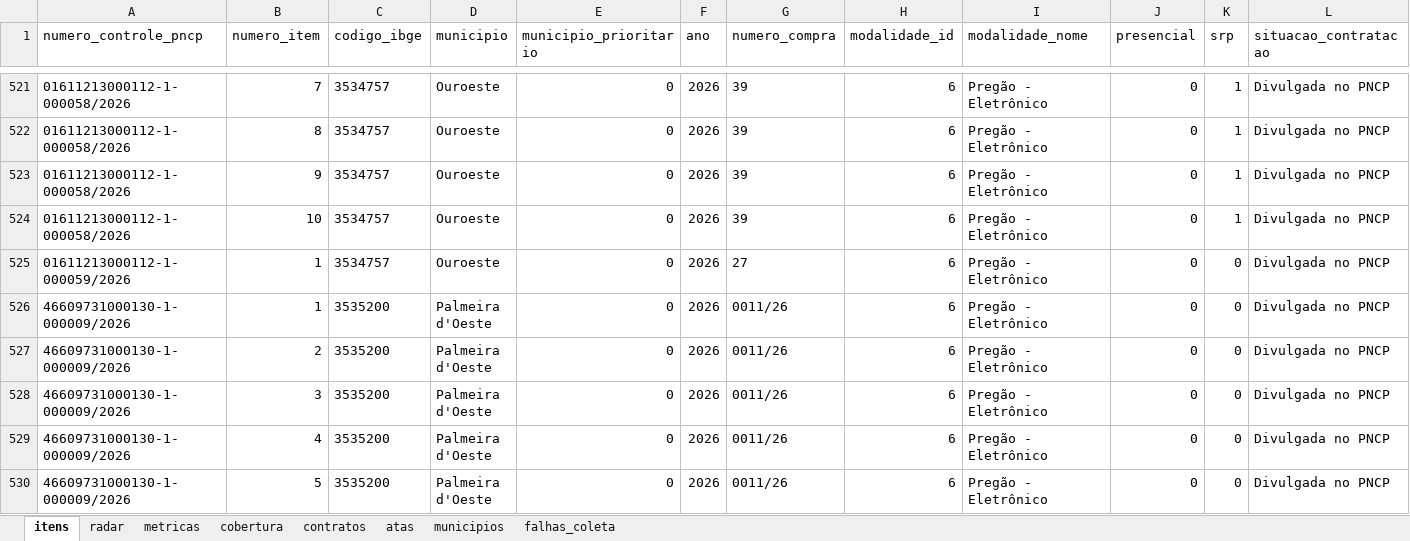
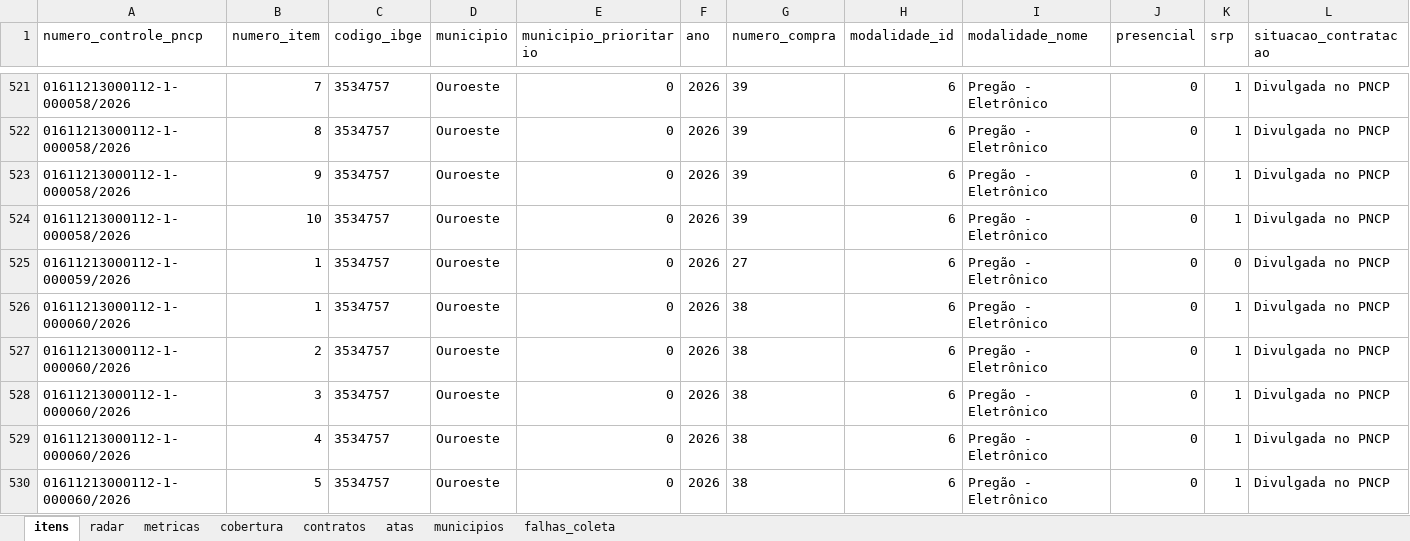
Before and after one commit to hub-ramos/licitacao, an Excel workbook: dados/licitacoes.xlsx, sheet itens, drawn as a sheet; only a part is shown, gaps mark what is left out; the shorter side is filled out with more unchanged rows; values as stored, in another font and other column widths than the file's, no borders; rows hold the shown columns only; the diff covers the shown part only; the diff names each change by its address in the sheet, - before the commit and + after, or states it on an @@ line.

```diff
--- a/dados/licitacoes.xlsx (sheet itens)
+++ b/dados/licitacoes.xlsx (sheet itens)
+row 526: 01611213000112-1-000060/2026 | 1 | 3534757 | Ouroeste | 0 | 2026 | 38 | 6 | Pregão - Eletrônico | 0 | 1 | Divulgada no PNCP
+row 527: 01611213000112-1-000060/2026 | 2 | 3534757 | Ouroeste | 0 | 2026 | 38 | 6 | Pregão - Eletrônico | 0 | 1 | Divulgada no PNCP
+row 528: 01611213000112-1-000060/2026 | 3 | 3534757 | Ouroeste | 0 | 2026 | 38 | 6 | Pregão - Eletrônico | 0 | 1 | Divulgada no PNCP
+row 529: 01611213000112-1-000060/2026 | 4 | 3534757 | Ouroeste | 0 | 2026 | 38 | 6 | Pregão - Eletrônico | 0 | 1 | Divulgada no PNCP
+row 530: 01611213000112-1-000060/2026 | 5 | 3534757 | Ouroeste | 0 | 2026 | 38 | 6 | Pregão - Eletrônico | 0 | 1 | Divulgada no PNCP
```
Also changed, not shown: 5 added rows and 10 edited cells elsewhere in this sheet, sheet metricas, sheet radar, 5 other files.
